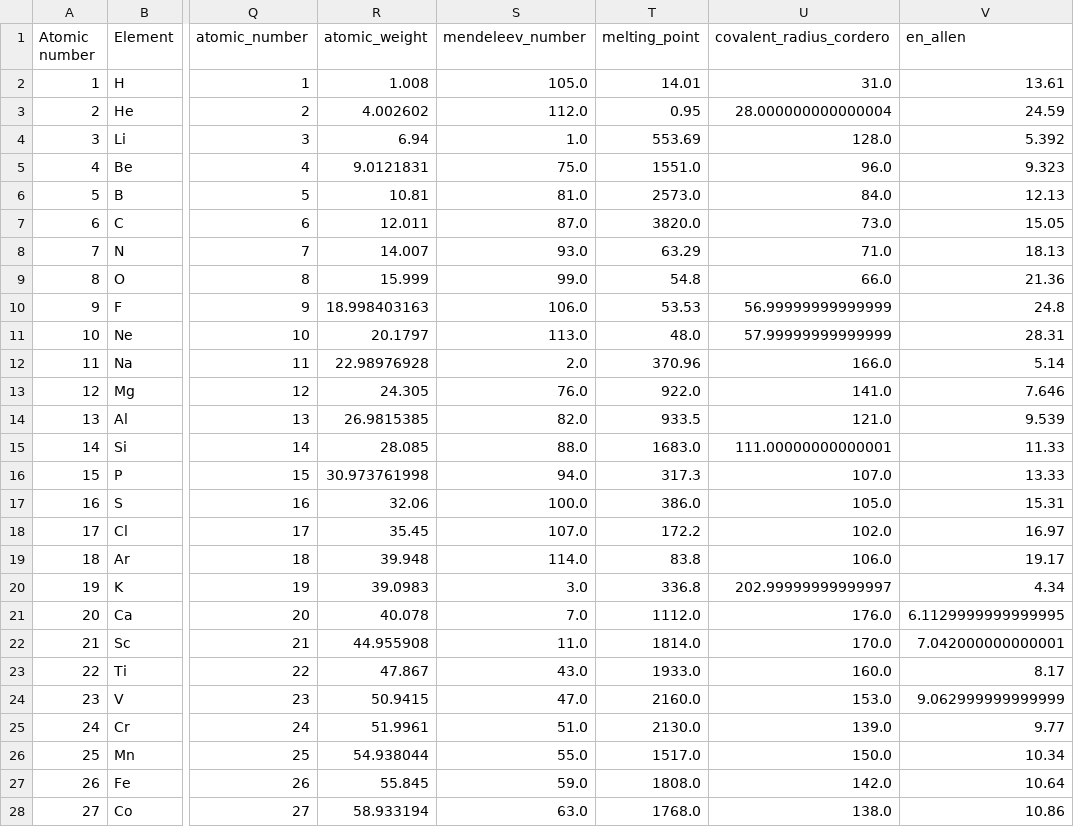
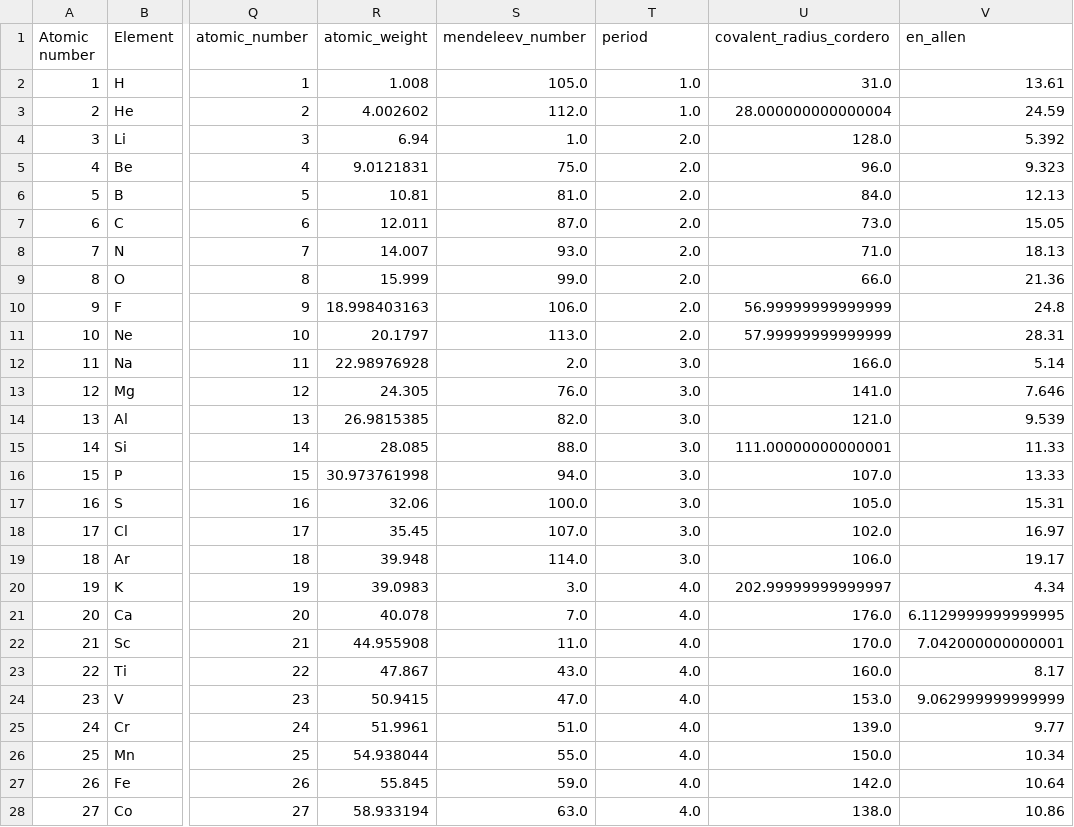
Before and after one commit to tisabe/jraph_MPEU, a CSV file: other_models/elem_rf/enlarged_elemental_data.csv, drawn as a sheet; only a part is shown, gaps mark what is left out; the diff covers the shown part only; the diff names each change by its address in the sheet, - before the commit and + after, or states it on an @@ line.

Commit message:
use Tim's training data.

```diff
--- a/other_models/elem_rf/enlarged_elemental_data.csv
+++ b/other_models/elem_rf/enlarged_elemental_data.csv
-T1: melting_point
+T1: period
-T2 (period): 14.01
+T2 (period): 1.0
-T3 (period): 0.95
+T3 (period): 1.0
-T4 (period): 553.69
+T4 (period): 2.0
-T5 (period): 1551.0
+T5 (period): 2.0
-T6 (period): 2573.0
+T6 (period): 2.0
-T7 (period): 3820.0
+T7 (period): 2.0
-T8 (period): 63.29
+T8 (period): 2.0
-T9 (period): 54.8
+T9 (period): 2.0
-T10 (period): 53.53
+T10 (period): 2.0
-T11 (period): 48.0
+T11 (period): 2.0
-T12 (period): 370.96
+T12 (period): 3.0
-T13 (period): 922.0
+T13 (period): 3.0
-T14 (period): 933.5
+T14 (period): 3.0
-T15 (period): 1683.0
+T15 (period): 3.0
-T16 (period): 317.3
+T16 (period): 3.0
-T17 (period): 386.0
+T17 (period): 3.0
-T18 (period): 172.2
+T18 (period): 3.0
-T19 (period): 83.8
+T19 (period): 3.0
-T20 (period): 336.8
+T20 (period): 4.0
-T21 (period): 1112.0
+T21 (period): 4.0
-T22 (period): 1814.0
+T22 (period): 4.0
-T23 (period): 1933.0
+T23 (period): 4.0
-T24 (period): 2160.0
+T24 (period): 4.0
-T25 (period): 2130.0
+T25 (period): 4.0
-T26 (period): 1517.0
+T26 (period): 4.0
-T27 (period): 1808.0
+T27 (period): 4.0
-T28 (period): 1768.0
+T28 (period): 4.0
```
Also changed, not shown: 75 edited cells elsewhere in this file, 3 other files.
